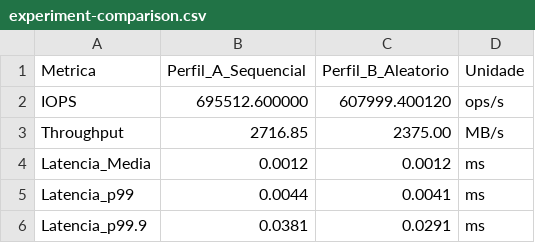
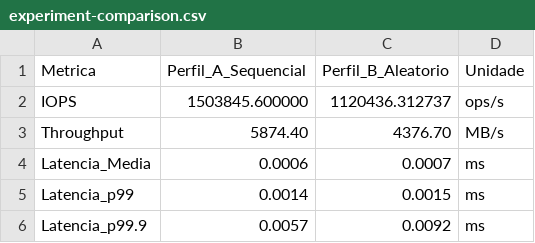
Before and after one commit to JoaoCominii/ESTUDOS, a CSV file: Matérias/TI 5/docs/results/experiment-comparison.csv, drawn as a sheet.

Commit message:
TI5 Sprint 2 Perfis C e D

```diff
--- a/Matérias/TI 5/docs/results/experiment-comparison.csv
+++ b/Matérias/TI 5/docs/results/experiment-comparison.csv
@@ -1,6 +1,6 @@
 Metrica,Perfil_A_Sequencial,Perfil_B_Aleatorio,Unidade
-IOPS,695512.600000,607999.400120,ops/s
-Throughput,2716.85,2375.00,MB/s
-Latencia_Media,0.0012,0.0012,ms
-Latencia_p99,0.0044,0.0041,ms
-Latencia_p99.9,0.0381,0.0291,ms
+IOPS,1503845.600000,1120436.312737,ops/s
+Throughput,5874.40,4376.70,MB/s
+Latencia_Media,0.0006,0.0007,ms
+Latencia_p99,0.0014,0.0015,ms
+Latencia_p99.9,0.0057,0.0092,ms
```
Also changed, not shown: 23 other files.
